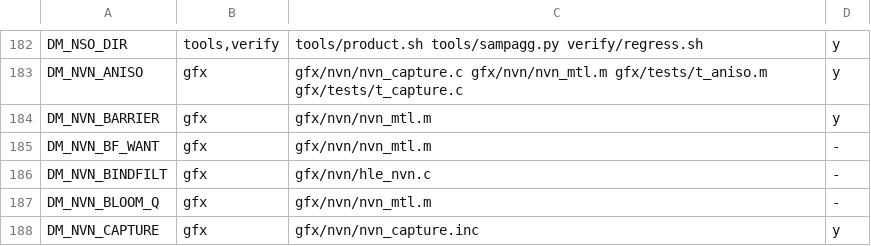
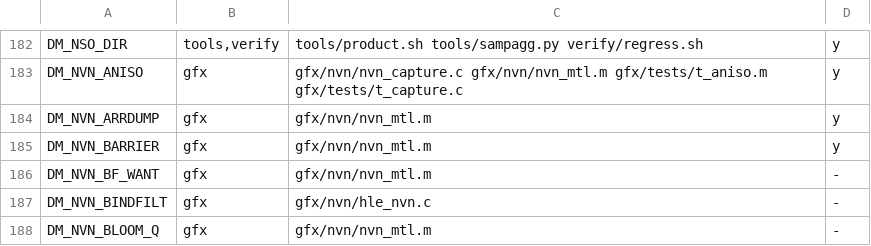
Before and after one commit to PowerBeef/d2r-metal, a TSV file: dm/switches.tsv, drawn as a sheet; only a part is shown, gaps mark what is left out; the shorter side is filled out with more unchanged rows.

```diff
--- a/dm/switches.tsv
+++ b/dm/switches.tsv
@@ -183,2 +183,3 @@ DM_NSO_DIR	tools,verify	tools/product.sh tools/sampagg.py verify/regress.sh	y
 DM_NVN_ANISO	gfx	gfx/nvn/nvn_capture.c gfx/nvn/nvn_mtl.m gfx/tests/t_aniso.m gfx/tests/t_capture.c	y
+DM_NVN_ARRDUMP	gfx	gfx/nvn/nvn_mtl.m	y
 DM_NVN_BARRIER	gfx	gfx/nvn/nvn_mtl.m	y
```
Also changed, not shown: 15 other files.
